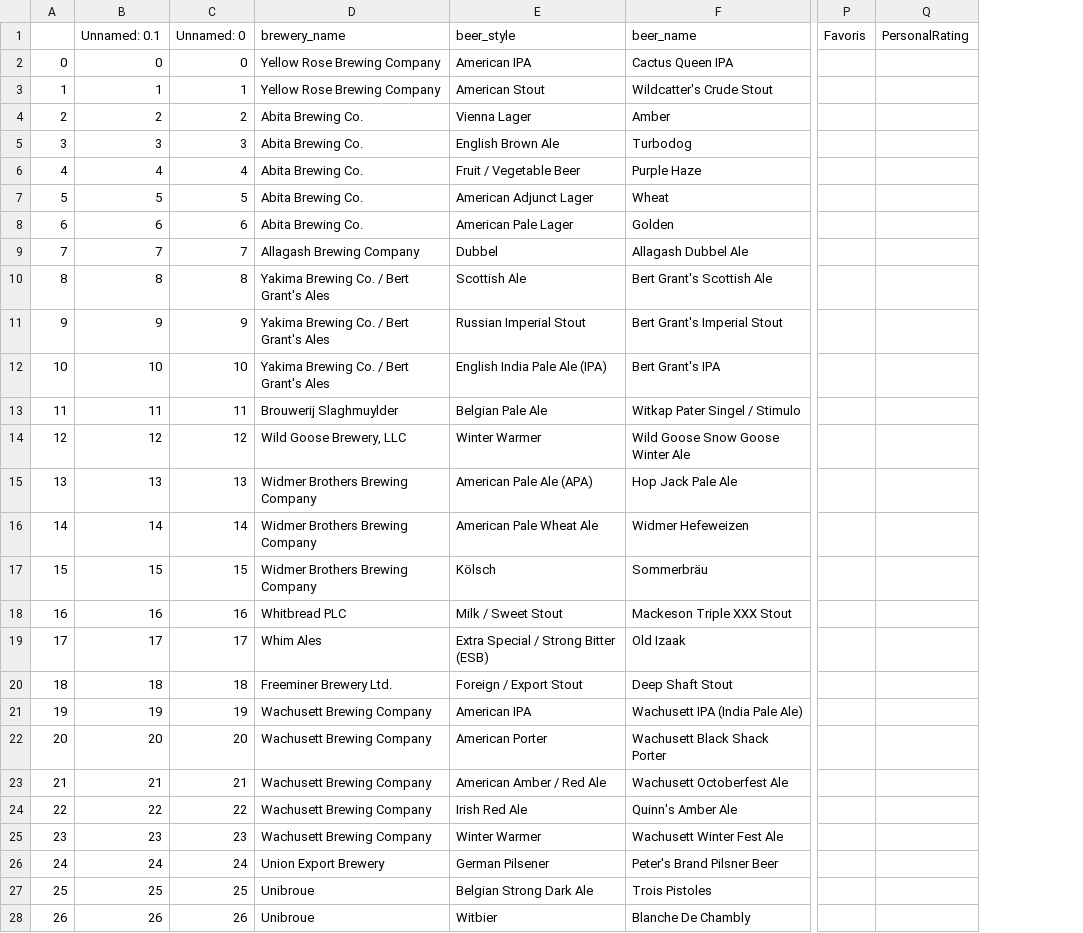
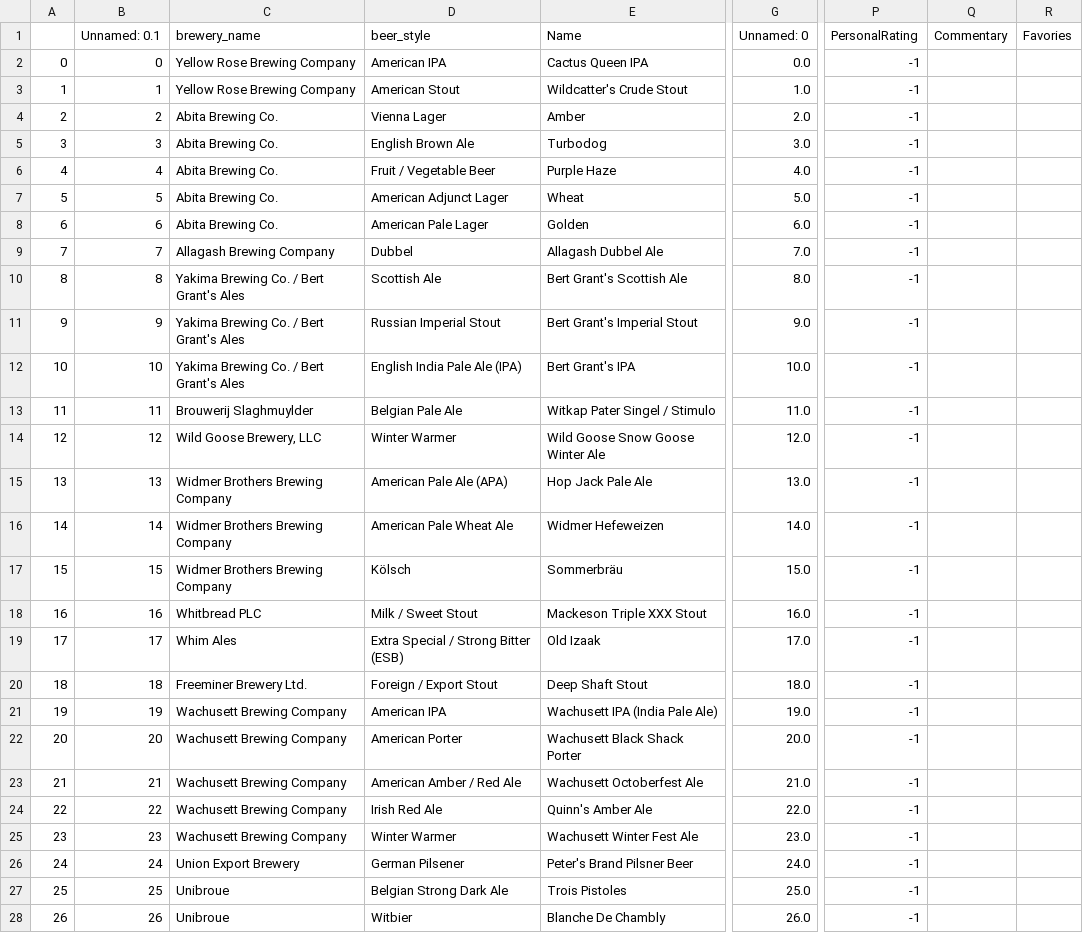
Before and after one commit to Phiere/Python-Project---Drinks-Advisor, a CSV file: dataBases/Samples/beer_samples.csv, drawn as a sheet; only a part is shown, gaps mark what is left out; removed rows and columns are numbered as before the commit, all else as after; the diff covers the shown part only; the diff names each change by its address in the sheet, - before the commit and + after, or states it on an @@ line.

```diff
--- a/dataBases/Samples/beer_samples.csv
+++ b/dataBases/Samples/beer_samples.csv
-column C (Unnamed: 0), rows 2-28: 0 | 1 | 2 | 3 | 4 | 5 | 6 | 7 | 8 | 9 | 10 | 11 | 12 | 13 | 14 | 15 | 16 | 17 | 18 | 19 | 20 | 21 | 22 | 23 | 24 | 25 | 26
+column G (Unnamed: 0), rows 2-28: 0.0 | 1.0 | 2.0 | 3.0 | 4.0 | 5.0 | 6.0 | 7.0 | 8.0 | 9.0 | 10.0 | 11.0 | 12.0 | 13.0 | 14.0 | 15.0 | 16.0 | 17.0 | 18.0 | 19.0 | 20.0 | 21.0 | 22.0 | 23.0 | 24.0 | 25.0 | 26.0
-column P (Favoris), empty
+column Q (Commentary), empty
+column R (Favories), empty
-E1: beer_name
+E1: Name
-P2:P28 (PersonalRating): (empty)
+P2:P28 (PersonalRating): -1
```
Also changed, not shown: 73 edited cells elsewhere in this file, dataBases/Samples/coffee_samples.csv, dataBases/Samples/mocktail_samples.csv, 35 other files.
